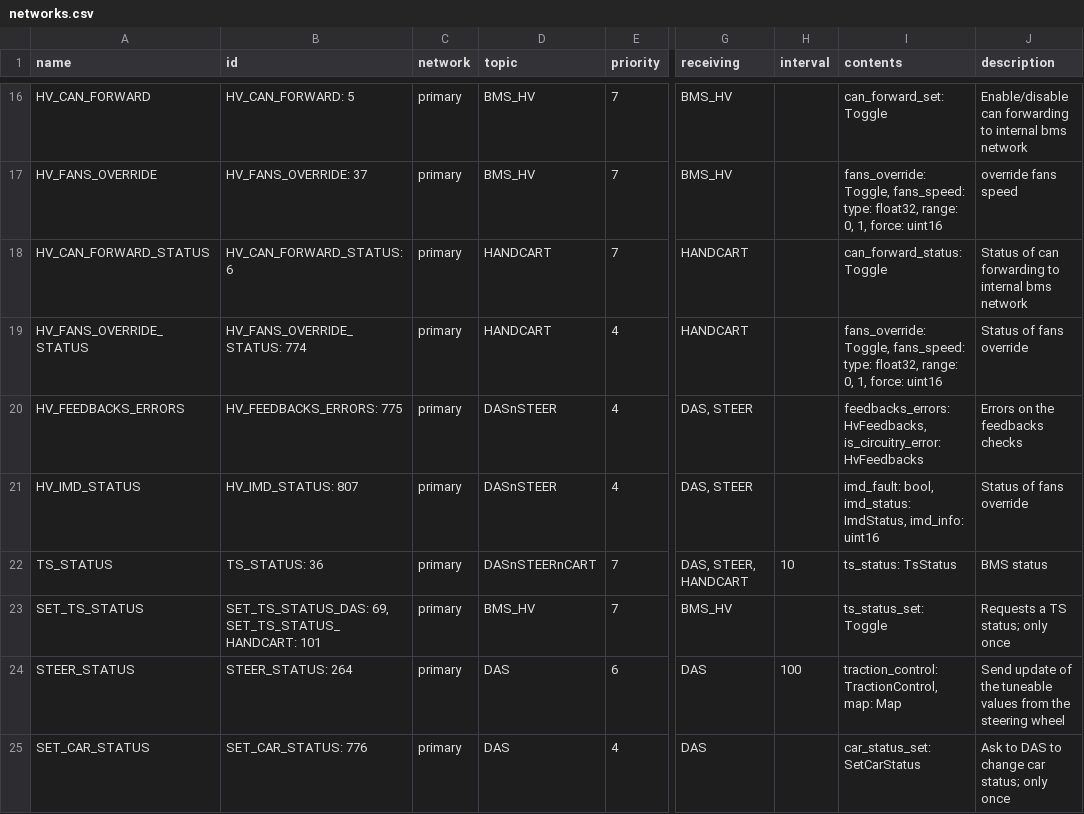
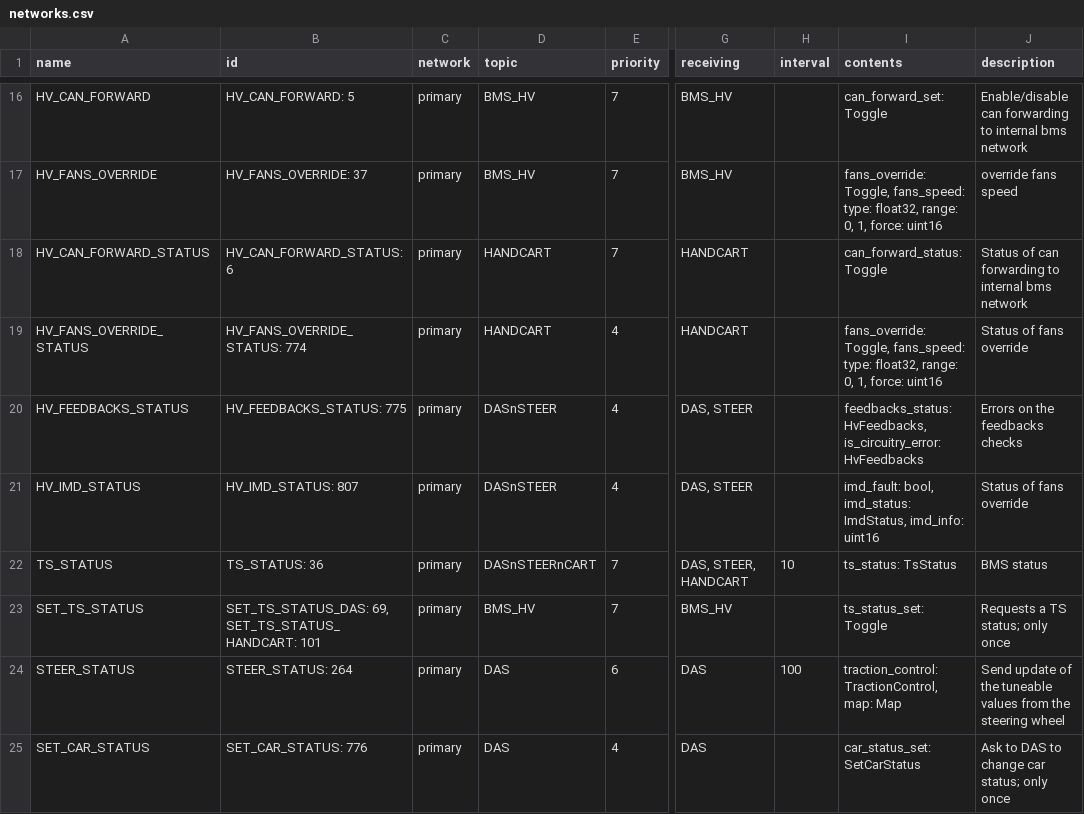
Before and after one commit to eagletrt/can, a CSV file: csv/networks.csv, drawn as a sheet; only a part is shown, gaps mark what is left out; the diff names each change by its address in the sheet, - before the commit and + after, or states it on an @@ line.

```diff
--- a/csv/networks.csv
+++ b/csv/networks.csv
-A20 (name): HV_FEEDBACKS_ERRORS
+A20 (name): HV_FEEDBACKS_STATUS
-B20 (id): HV_FEEDBACKS_ERRORS: 775
+B20 (id): HV_FEEDBACKS_STATUS: 775
-I20 (contents): feedbacks_errors: HvFeedbacks, is_circuitry_error:…
+I20 (contents): feedbacks_status: HvFeedbacks, is_circuitry_error:…
```
Also changed, not shown: 12 other files.
